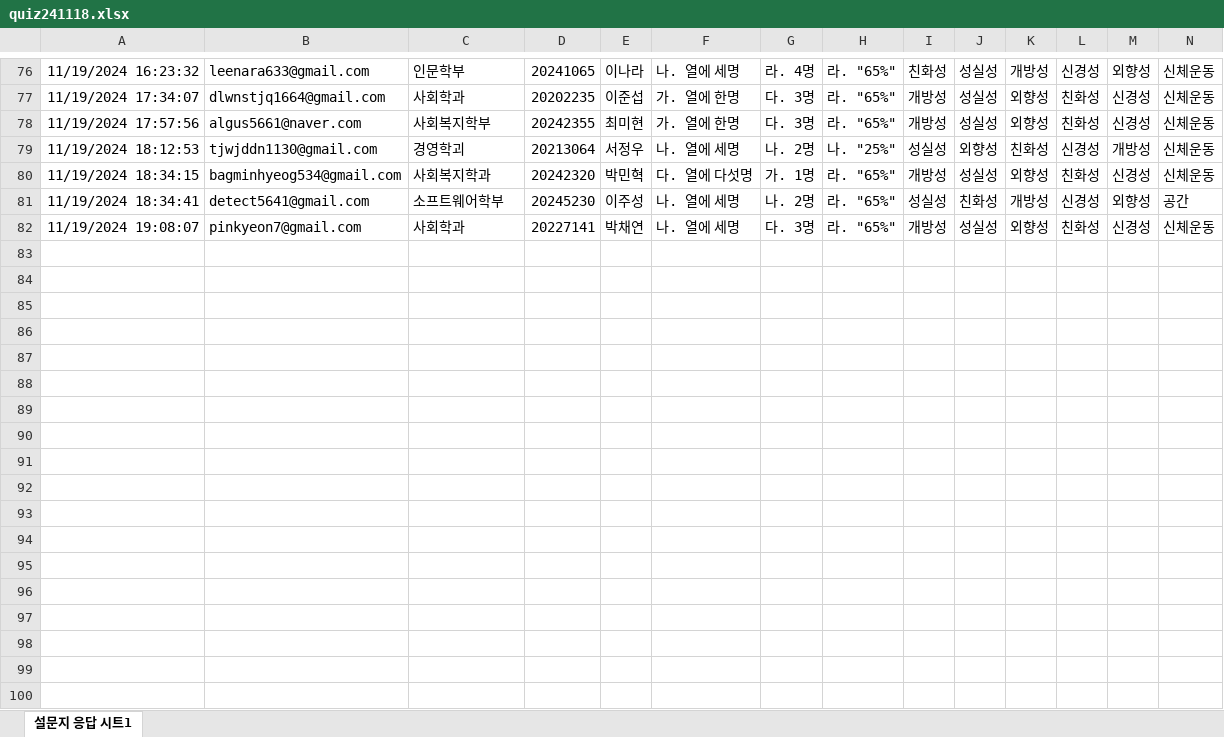
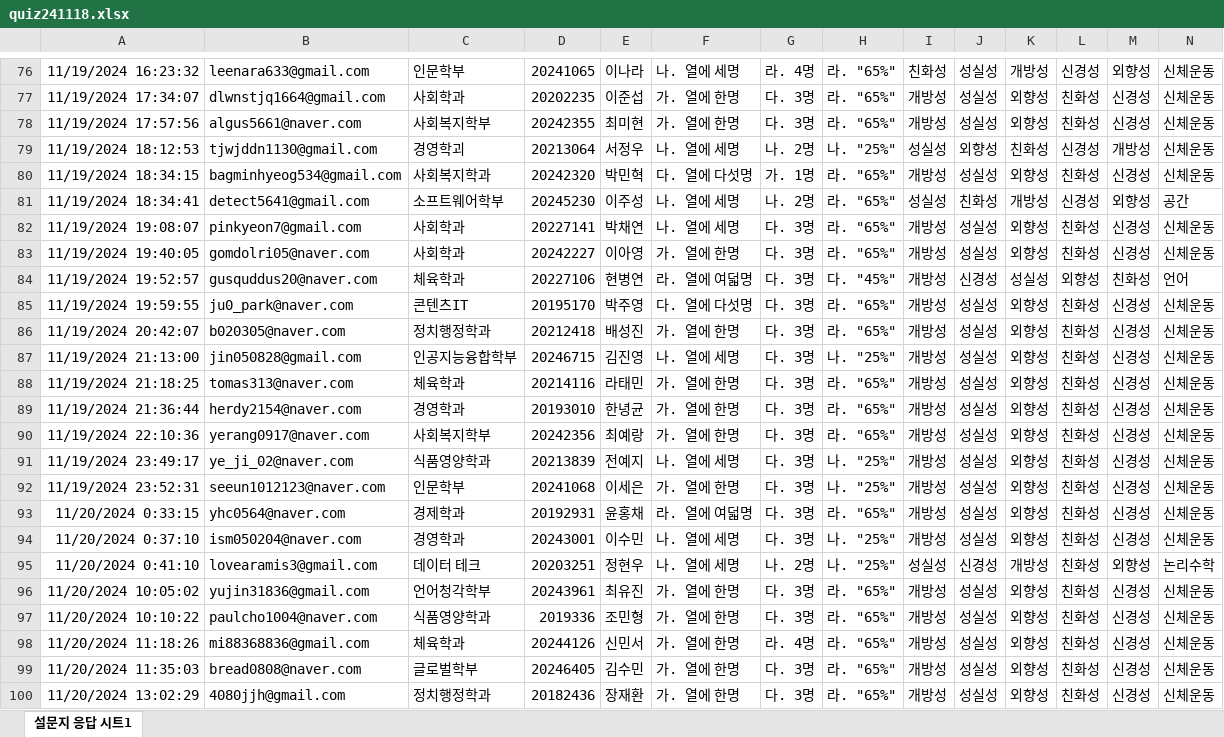
Before and after one commit to kwlee58/class202501, an Excel workbook: R/data/quiz241118.xlsx, sheet 설문지 응답 시트1, drawn as a sheet; only a part is shown, gaps mark what is left out; values as stored, in another font and other column widths than the file's, no borders; table styles not drawn; rows hold the shown columns only; the diff covers the shown part only; the diff names each change by its address in the sheet, - before the commit and + after, or states it on an @@ line.

```diff
--- a/R/data/quiz241118.xlsx (sheet 설문지 응답 시트1)
+++ b/R/data/quiz241118.xlsx (sheet 설문지 응답 시트1)
+row 83: 11/19/2024 19:40:05 | gomdolri05@naver.com | 사회학과 | 20242227 | 이아영 | 가. 열에 한명 | 다. 3명 | 라. "65%" | 개방성 | 성실성 | 외향성 | 친화성 | 신경성 | 신체운동
+row 84: 11/19/2024 19:52:57 | gusquddus20@naver.com | 체육학과 | 20227106 | 현병연 | 라. 열에 여덟명 | 다. 3명 | 다. "45%" | 개방성 | 신경성 | 성실성 | 외향성 | 친화성 | 언어
+row 85: 11/19/2024 19:59:55 | ju0_park@naver.com | 콘텐츠IT | 20195170 | 박주영 | 다. 열에 다섯명 | 다. 3명 | 라. "65%" | 개방성 | 성실성 | 외향성 | 친화성 | 신경성 | 신체운동
+row 86: 11/19/2024 20:42:07 | b020305@naver.com | 정치행정학과 | 20212418 | 배성진 | 가. 열에 한명 | 다. 3명 | 라. "65%" | 개방성 | 성실성 | 외향성 | 친화성 | 신경성 | 신체운동
+row 87: 11/19/2024 21:13:00 | jin050828@gmail.com | 인공지능융합학부 | 20246715 | 김진영 | 나. 열에 세명 | 다. 3명 | 나. "25%" | 개방성 | 성실성 | 외향성 | 친화성 | 신경성 | 신체운동
+row 88: 11/19/2024 21:18:25 | tomas313@naver.com | 체육학과 | 20214116 | 라태민 | 가. 열에 한명 | 다. 3명 | 라. "65%" | 개방성 | 성실성 | 외향성 | 친화성 | 신경성 | 신체운동
+row 89: 11/19/2024 21:36:44 | herdy2154@naver.com | 경영학과 | 20193010 | 한녕균 | 가. 열에 한명 | 다. 3명 | 라. "65%" | 개방성 | 성실성 | 외향성 | 친화성 | 신경성 | 신체운동
+row 90: 11/19/2024 22:10:36 | yerang0917@naver.com | 사회복지학부 | 20242356 | 최예랑 | 가. 열에 한명 | 다. 3명 | 라. "65%" | 개방성 | 성실성 | 외향성 | 친화성 | 신경성 | 신체운동
+row 91: 11/19/2024 23:49:17 | ye_ji_02@naver.com | 식품영양학과 | 20213839 | 전예지 | 나. 열에 세명 | 다. 3명 | 나. "25%" | 개방성 | 성실성 | 외향성 | 친화성 | 신경성 | 신체운동
+row 92: 11/19/2024 23:52:31 | seeun1012123@naver.com | 인문학부 | 20241068 | 이세은 | 가. 열에 한명 | 다. 3명 | 나. "25%" | 개방성 | 성실성 | 외향성 | 친화성 | 신경성 | 신체운동
+row 93: 11/20/2024 0:33:15 | yhc0564@naver.com | 경제학과 | 20192931 | 윤홍채 | 라. 열에 여덟명 | 다. 3명 | 라. "65%" | 개방성 | 성실성 | 외향성 | 친화성 | 신경성 | 신체운동
+row 94: 11/20/2024 0:37:10 | ism050204@naver.com | 경영학과 | 20243001 | 이수민 | 나. 열에 세명 | 다. 3명 | 나. "25%" | 개방성 | 성실성 | 외향성 | 친화성 | 신경성 | 신체운동
+row 95: 11/20/2024 0:41:10 | lovearamis3@gmail.com | 데이터 테크 | 20203251 | 정현우 | 나. 열에 세명 | 나. 2명 | 나. "25%" | 성실성 | 신경성 | 개방성 | 친화성 | 외향성 | 논리수학
+row 96: 11/20/2024 10:05:02 | yujin31836@gmail.com | 언어청각학부 | 20243961 | 최유진 | 가. 열에 한명 | 다. 3명 | 라. "65%" | 개방성 | 성실성 | 외향성 | 친화성 | 신경성 | 신체운동
+row 97: 11/20/2024 10:10:22 | paulcho1004@naver.com | 식품영양학과 | 2019336 | 조민형 | 가. 열에 한명 | 다. 3명 | 라. "65%" | 개방성 | 성실성 | 외향성 | 친화성 | 신경성 | 신체운동
+row 98: 11/20/2024 11:18:26 | mi88368836@gmail.com | 체육학과 | 20244126 | 신민서 | 가. 열에 한명 | 라. 4명 | 라. "65%" | 개방성 | 성실성 | 외향성 | 친화성 | 신경성 | 신체운동
+row 99: 11/20/2024 11:35:03 | bread0808@naver.com | 글로벌학부 | 20246405 | 김수민 | 가. 열에 한명 | 다. 3명 | 라. "65%" | 개방성 | 성실성 | 외향성 | 친화성 | 신경성 | 신체운동
+row 100: 11/20/2024 13:02:29 | 4080jjh@gmail.com | 정치행정학과 | 20182436 | 장재환 | 가. 열에 한명 | 다. 3명 | 라. "65%" | 개방성 | 성실성 | 외향성 | 친화성 | 신경성 | 신체운동
```
Also changed, not shown: 23 added rows elsewhere in this sheet, R/data/BFI241111.xlsx, R/data/BFI241111_tmp.xlsx, 33 other files.
